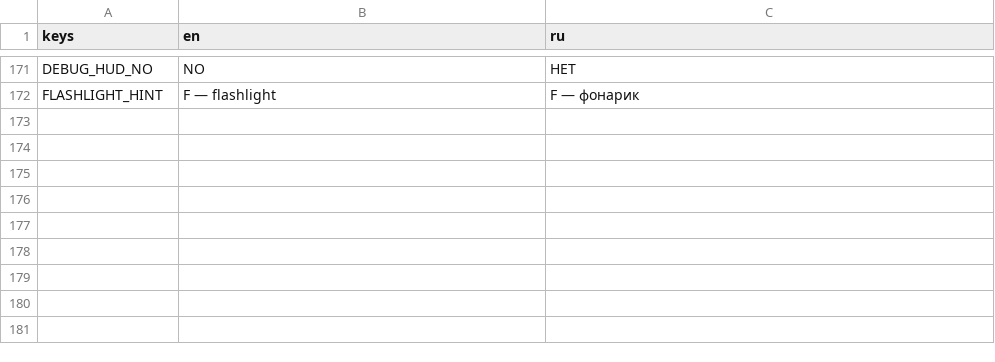
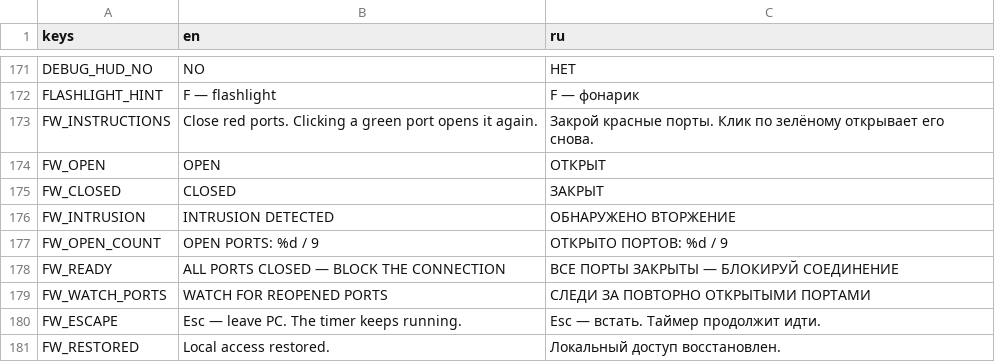
Before and after one commit to likhorada/SibGameJam_Autumn, a CSV file: data/translations/ui.csv, drawn as a sheet; only a part is shown, gaps mark what is left out.

```diff
--- a/data/translations/ui.csv
+++ b/data/translations/ui.csv
@@ -193 +193,10 @@ DEBUG_HUD_NO,NO,НЕТ
 FLASHLIGHT_HINT,F — flashlight,F — фонарик
+FW_INSTRUCTIONS,Close red ports. Clicking a green port opens it again.,Закрой красные порты. Клик по зелёному открывает его снова.
+FW_OPEN,OPEN,ОТКРЫТ
+FW_CLOSED,CLOSED,ЗАКРЫТ
+FW_INTRUSION,INTRUSION DETECTED,ОБНАРУЖЕНО ВТОРЖЕНИЕ
+FW_OPEN_COUNT,OPEN PORTS: %d / 9,ОТКРЫТО ПОРТОВ: %d / 9
+FW_READY,ALL PORTS CLOSED — BLOCK THE CONNECTION,ВСЕ ПОРТЫ ЗАКРЫТЫ — БЛОКИРУЙ СОЕДИНЕНИЕ
+FW_WATCH_PORTS,WATCH FOR REOPENED PORTS,СЛЕДИ ЗА ПОВТОРНО ОТКРЫТЫМИ ПОРТАМИ
+FW_ESCAPE,Esc — leave PC. The timer keeps running.,Esc — встать. Таймер продолжит идти.
+FW_RESTORED,Local access restored.,Локальный доступ восстановлен.
```
Also changed, not shown: 30 other files.
